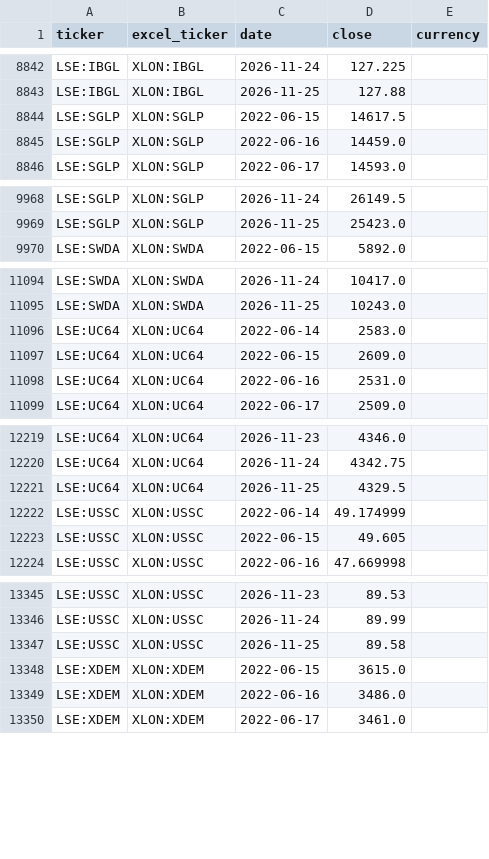
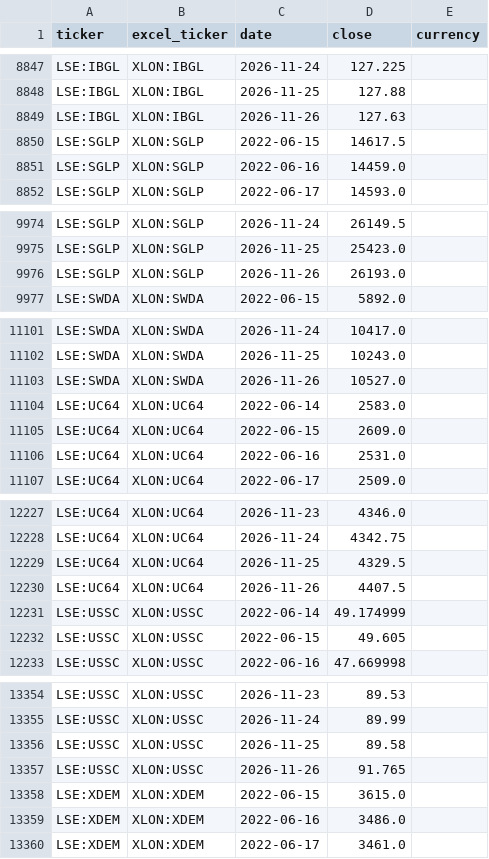
Before and after one commit to gwimpenny/portfolio-tracker, a CSV file: prices.csv, drawn as a sheet; only a part is shown, gaps mark what is left out; the diff covers the shown part only.

```diff
--- a/prices.csv
+++ b/prices.csv
@@ -8843,2 +8848,3 @@ LSE:IBGL,XLON:IBGL,2026-11-24,127.225,
 LSE:IBGL,XLON:IBGL,2026-11-25,127.88,
+LSE:IBGL,XLON:IBGL,2026-11-26,127.63,
 LSE:SGLP,XLON:SGLP,2022-06-15,14617.5,
@@ -9969,2 +9975,3 @@ LSE:SGLP,XLON:SGLP,2026-11-24,26149.5,
 LSE:SGLP,XLON:SGLP,2026-11-25,25423.0,
+LSE:SGLP,XLON:SGLP,2026-11-26,26193.0,
 LSE:SWDA,XLON:SWDA,2022-06-15,5892.0,
@@ -11095,2 +11102,3 @@ LSE:SWDA,XLON:SWDA,2026-11-24,10417.0,
 LSE:SWDA,XLON:SWDA,2026-11-25,10243.0,
+LSE:SWDA,XLON:SWDA,2026-11-26,10527.0,
 LSE:UC64,XLON:UC64,2022-06-14,2583.0,
@@ -12221,2 +12229,3 @@ LSE:UC64,XLON:UC64,2026-11-24,4342.75,
 LSE:UC64,XLON:UC64,2026-11-25,4329.5,
+LSE:UC64,XLON:UC64,2026-11-26,4407.5,
 LSE:USSC,XLON:USSC,2022-06-14,49.174999,
@@ -13347,2 +13356,3 @@ LSE:USSC,XLON:USSC,2026-11-24,89.99,
 LSE:USSC,XLON:USSC,2026-11-25,89.58,
+LSE:USSC,XLON:USSC,2026-11-26,91.765,
 LSE:XDEM,XLON:XDEM,2022-06-15,3615.0,
```
Also changed, not shown: 10 added rows elsewhere in this file, 1 other file.
